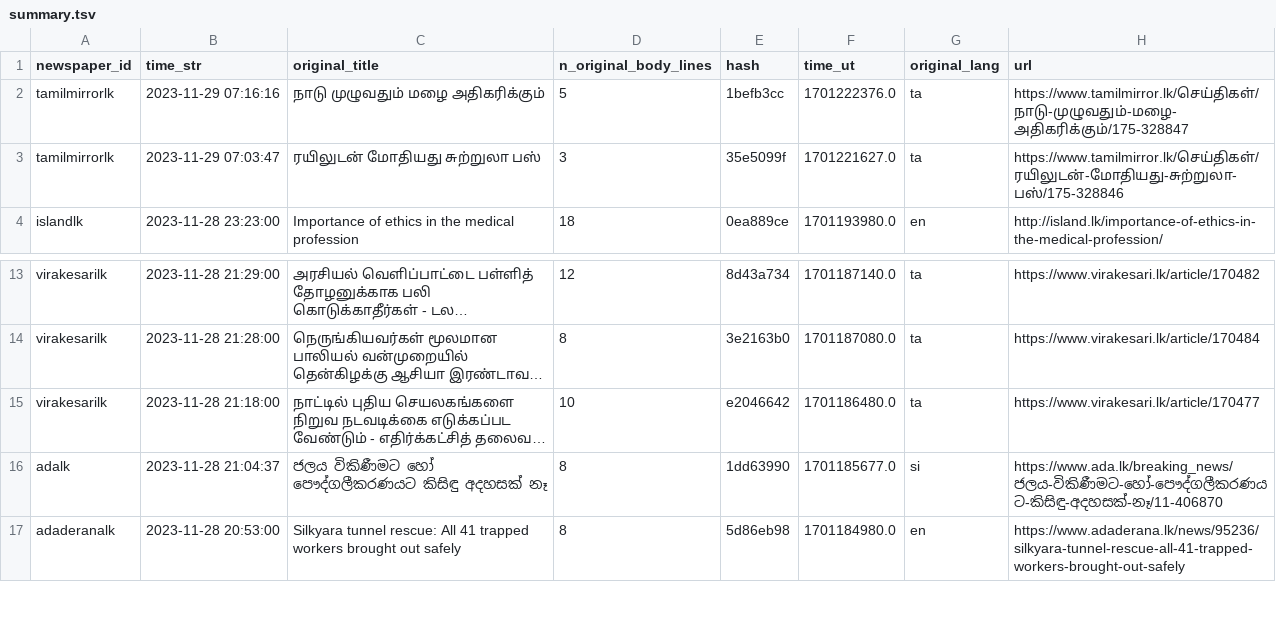
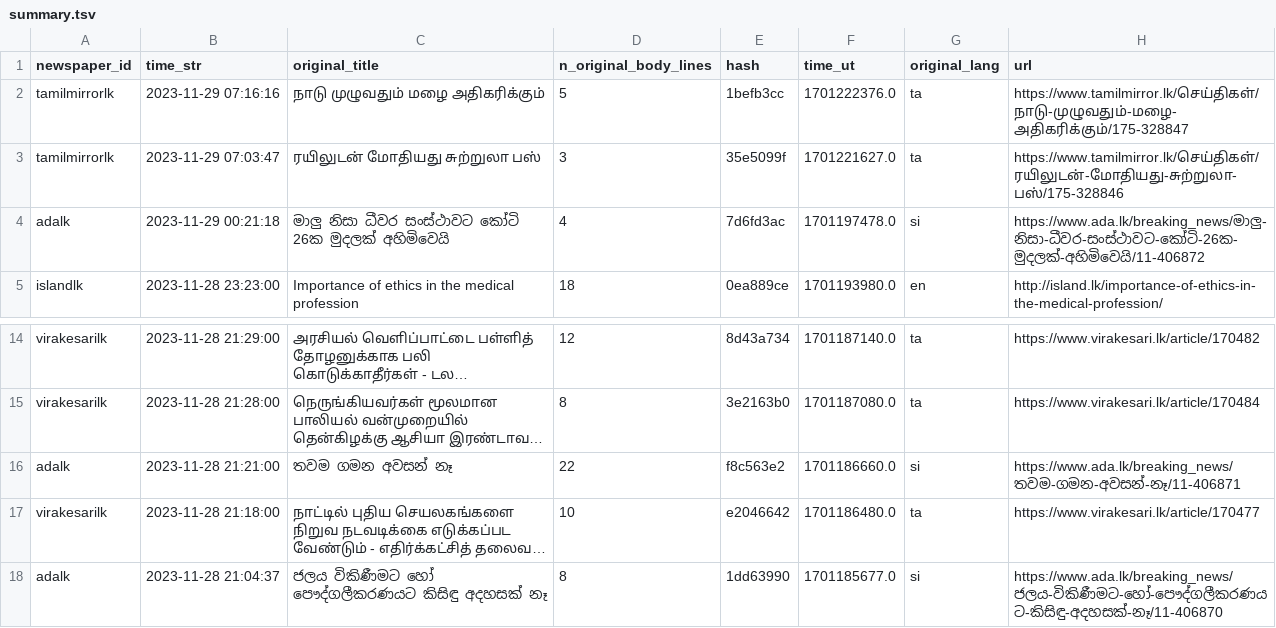
Before and after one commit to nuuuwan/news_lk3_data, a TSV file: reports/summary.tsv, drawn as a sheet; only a part is shown, gaps mark what is left out; the shorter side is filled out with more unchanged rows; long unchanged cells end in …; the diff names each change by its address in the sheet, - before the commit and + after, or states it on an @@ line.

Commit message:
Uploaded reports

```diff
--- a/reports/summary.tsv
+++ b/reports/summary.tsv
+row 4: adalk | 2023-11-29 00:21:18 | මාලු නිසා ධීවර සංස්ථාවට කෝටි 26ක මුදලක් අහිමිවෙයි | 4 | 7d6fd3ac | 1701197478.0 | si | https://www.ada.lk/breaking_news/මාලු-නිසා-ධීවර-සංස්ථාවට-කෝටි-26ක-මුදලක්-අහිමිවෙයි/11-406872
+row 16: adalk | 2023-11-28 21:21:00 | තවම ගමන අවසන් නෑ | 22 | f8c563e2 | 1701186660.0 | si | https://www.ada.lk/breaking_news/තවම-ගමන-අවසන්-නෑ/11-406871
```
Also changed, not shown: 1 other file.
